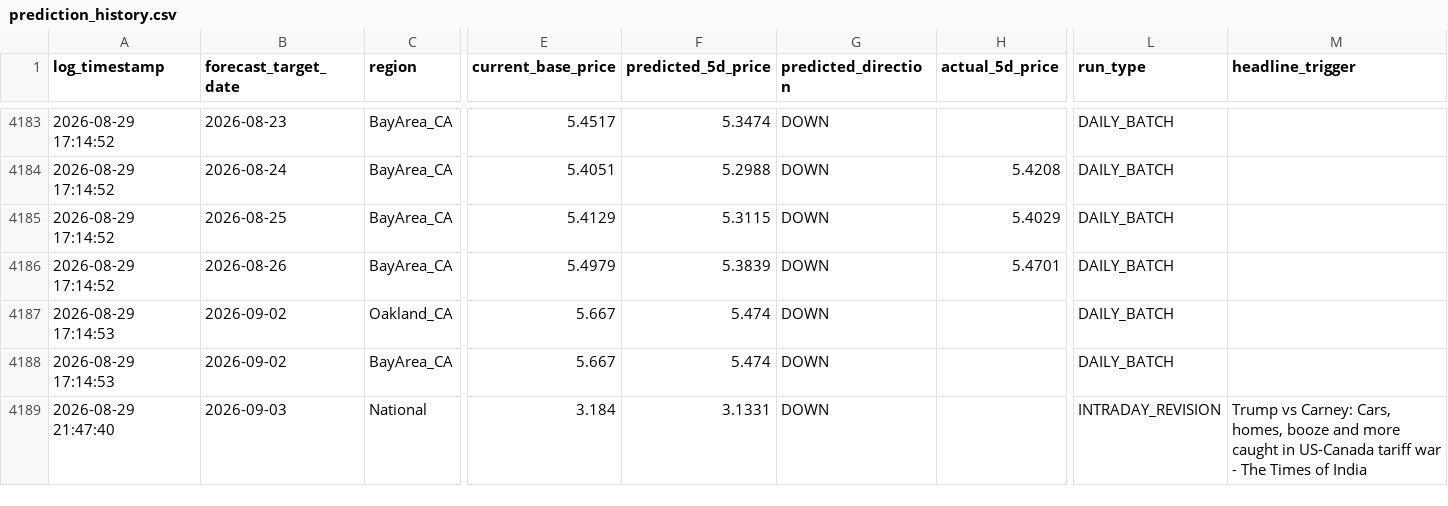
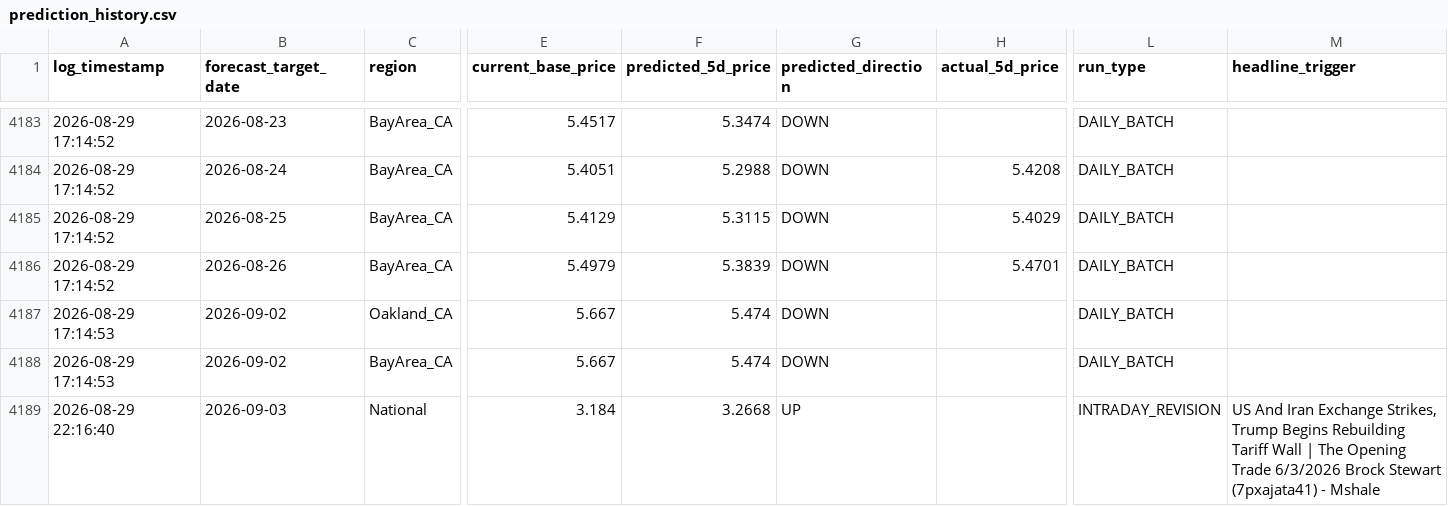
Before and after one commit to KoshiirRa/midgley, a CSV file: data/prediction_history.csv, drawn as a sheet; only a part is shown, gaps mark what is left out; the diff names each change by its address in the sheet, - before the commit and + after, or states it on an @@ line.

```diff
--- a/data/prediction_history.csv
+++ b/data/prediction_history.csv
-A4189 (log_timestamp): 2026-08-29 21:47:40
+A4189 (log_timestamp): 2026-08-29 22:16:40
-F4189 (predicted_5d_price): 3.1331
+F4189 (predicted_5d_price): 3.2668
-G4189 (predicted_direction): DOWN
+G4189 (predicted_direction): UP
-M4189 (headline_trigger): Trump vs Carney: Cars, homes, booze and more caught in US-Canada tariff war - The Times of India
+M4189 (headline_trigger): US And Iran Exchange Strikes, Trump Begins Rebuilding Tariff Wall | The Opening Trade 6/3/2026 Brock Stewart (7pxajata41) - Mshale
```
Also changed, not shown: 12 other files.
